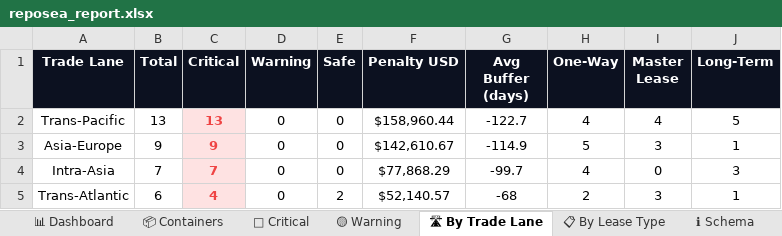
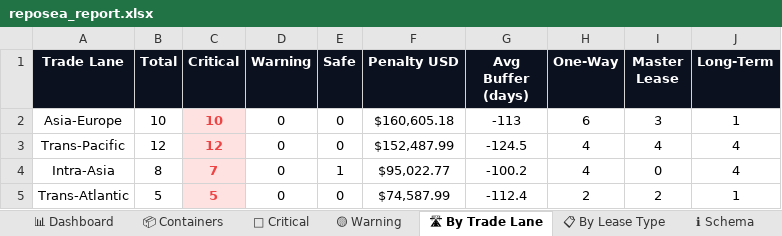
Before and after one commit to rahulmistry18/-Reposea_container_optimizer, an Excel workbook: data/exports/reposea_report.xlsx, sheet 🛣 By Trade Lane, drawn as a sheet; values as stored, in another font and other column widths than the file's, no borders; charts and pictures not drawn; removed rows and columns are numbered as before the commit, all else as after; the diff names each change by its address in the sheet, - before the commit and + after, or states it on an @@ line.

```diff
--- a/data/exports/reposea_report.xlsx (sheet 🛣 By Trade Lane)
+++ b/data/exports/reposea_report.xlsx (sheet 🛣 By Trade Lane)
-row 2: Trans-Pacific | 13 | 13 | 0 | 0 | $158,960.44 | -122.7 | 4 | 4 | 5
-B2 (Total): 9
+B2 (Total): 10
-C2 (Critical): 9
+C2 (Critical): 10
-F2 (Penalty USD): $142,610.67
+F2 (Penalty USD): $160,605.18
-G2 (Avg Buffer (days)): -114.9
+G2 (Avg Buffer (days)): -113
-H2 (One-Way): 5
+H2 (One-Way): 6
+row 3: Trans-Pacific | 12 | 12 | 0 | 0 | $152,487.99 | -124.5 | 4 | 4 | 4
-B4 (Total): 7
+B4 (Total): 8
-E4 (Safe): 0
+E4 (Safe): 1
-F4 (Penalty USD): $77,868.29
+F4 (Penalty USD): $95,022.77
-G4 (Avg Buffer (days)): -99.7
+G4 (Avg Buffer (days)): -100.2
-J4 (Long-Term): 3
+J4 (Long-Term): 4
-B5 (Total): 6
+B5 (Total): 5
-C5 (Critical): 4
+C5 (Critical): 5
-E5 (Safe): 2
+E5 (Safe): 0
-F5 (Penalty USD): $52,140.57
+F5 (Penalty USD): $74,587.99
-G5 (Avg Buffer (days)): -68
+G5 (Avg Buffer (days)): -112.4
-I5 (Master Lease): 3
+I5 (Master Lease): 2
```
Also changed, not shown: sheet 📦 Containers, sheet 🔴 Critical, sheet 📊 Dashboard, sheet 📋 By Lease Type, 7 other files.
